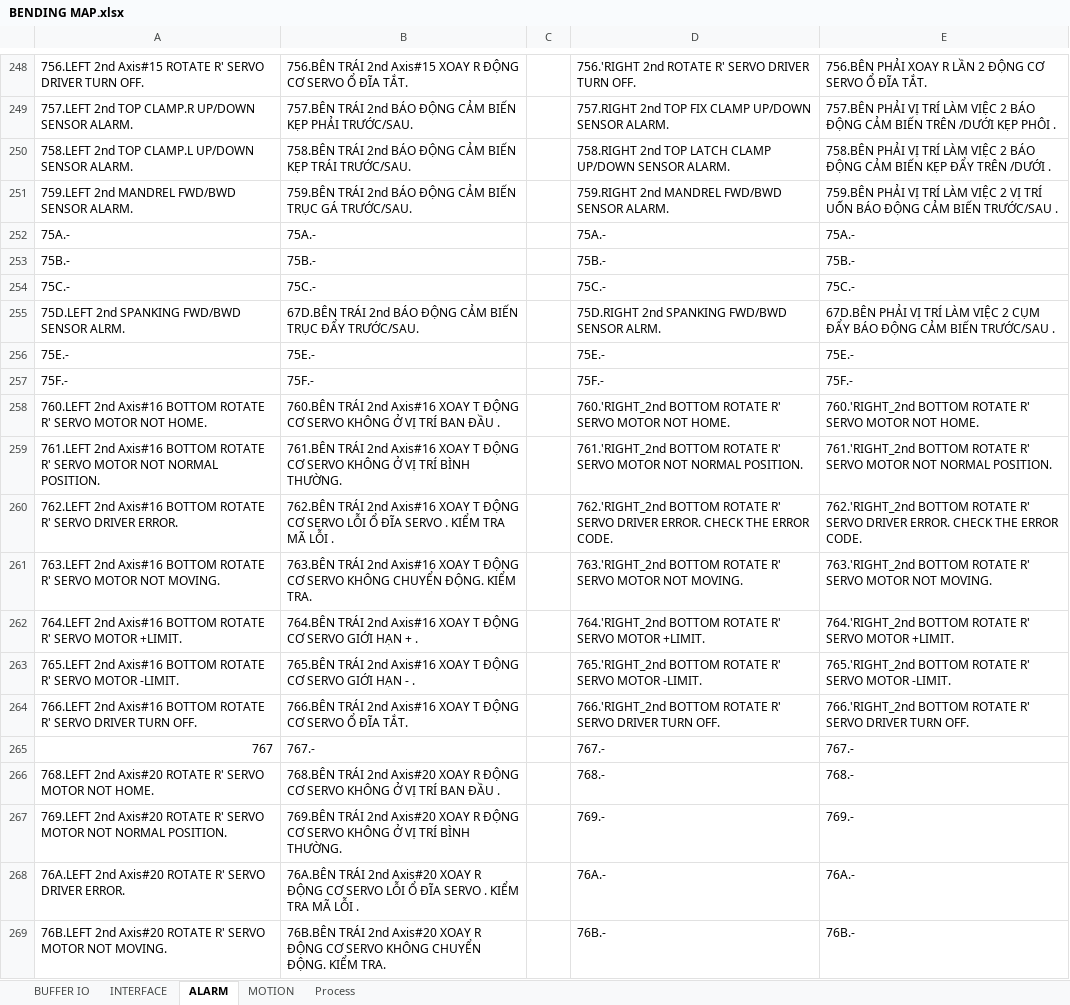
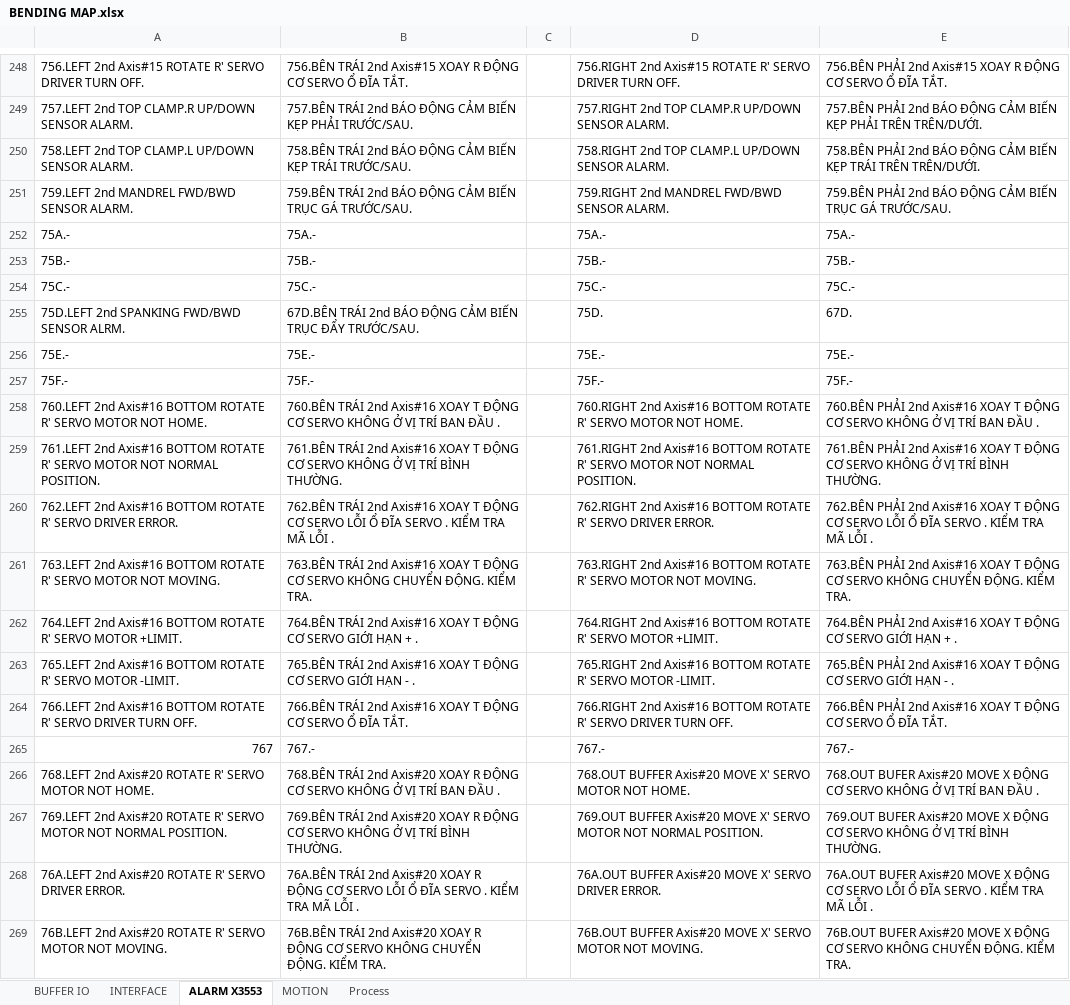
Before and after one commit to QuangLam1996/ITMV-BENDING, an Excel workbook: 03.MAP/X3353 [20] Axis/BENDING MAP.xlsx, sheet ALARM X3553, drawn as a sheet; only a part is shown, gaps mark what is left out; values as stored, in another font and other column widths than the file's, no cell formats; the diff covers the shown part only; the diff names each change by its address in the sheet, - before the commit and + after, or states it on an @@ line.

```diff
--- a/03.MAP/X3353 [20] Axis/BENDING MAP.xlsx (sheet ALARM X3553)
+++ b/03.MAP/X3353 [20] Axis/BENDING MAP.xlsx (sheet ALARM X3553)
-sheet tab: ALARM
+sheet tab: ALARM X3553
-D248: 756.'RIGHT 2nd ROTATE R'…
+D248: 756.RIGHT 2nd Axis#15 ROTATE R'…
-E248: 756.BÊN PHẢI XOAY R LẦN 2 ĐỘNG CƠ…
+E248: 756.BÊN PHẢI 2nd Axis#15 XOAY R ĐỘNG CƠ…
-D249: …2nd TOP FIX CLAMP UP/DOWN SENSOR…
+D249: …2nd TOP CLAMP.R UP/DOWN SENSOR…
-E249: 757.BÊN PHẢI VỊ TRÍ LÀM VIỆC 2 BÁO ĐỘNG CẢM BIẾN TRÊN /DƯỚI KẸP PHÔI .
+E249: 757.BÊN PHẢI 2nd BÁO ĐỘNG CẢM BIẾN KẸP PHẢI TRÊN TRÊN/DƯỚI.
-D250: …2nd TOP LATCH CLAMP UP/DOWN SENSOR…
+D250: …2nd TOP CLAMP.L UP/DOWN SENSOR…
-E250: 758.BÊN PHẢI VỊ TRÍ LÀM VIỆC 2 BÁO ĐỘNG CẢM BIẾN KẸP ĐẨY TRÊN /DƯỚI .
+E250: 758.BÊN PHẢI 2nd BÁO ĐỘNG CẢM BIẾN KẸP TRÁI TRÊN TRÊN/DƯỚI.
-E251: 759.BÊN PHẢI VỊ TRÍ LÀM VIỆC 2 VỊ TRÍ UỐN BÁO ĐỘNG CẢM BIẾN TRƯỚC/SAU .
+E251: 759.BÊN PHẢI 2nd BÁO ĐỘNG CẢM BIẾN TRỤC GÁ TRƯỚC/SAU.
-D255: 75D.RIGHT 2nd SPANKING FWD/BWD SENSOR ALRM.
+D255: 75D.
-E255: 67D.BÊN PHẢI VỊ TRÍ LÀM VIỆC 2 CỤM ĐẨY BÁO ĐỘNG CẢM BIẾN TRƯỚC/SAU .
+E255: 67D.
-D258: 760.'RIGHT_2nd BOTTOM ROTATE…
+D258: 760.RIGHT 2nd Axis#16 BOTTOM ROTATE…
-E258: 760.'RIGHT_2nd BOTTOM ROTATE R' SERVO MOTOR NOT HOME.
+E258: 760.BÊN PHẢI 2nd Axis#16 XOAY T ĐỘNG CƠ SERVO KHÔNG Ở VỊ TRÍ BAN ĐẦU .
-D259: 761.'RIGHT_2nd BOTTOM ROTATE…
+D259: 761.RIGHT 2nd Axis#16 BOTTOM ROTATE…
-E259: 761.'RIGHT_2nd BOTTOM ROTATE R' SERVO MOTOR NOT NORMAL POSITION.
+E259: 761.BÊN PHẢI 2nd Axis#16 XOAY T ĐỘNG CƠ SERVO KHÔNG Ở VỊ TRÍ BÌNH THƯỜNG.
-D260: 762.'RIGHT_2nd BOTTOM ROTATE R' SERVO DRIVER ERROR. CHECK THE ERROR CODE.
+D260: 762.RIGHT 2nd Axis#16 BOTTOM ROTATE R' SERVO DRIVER ERROR.
-E260: 762.'RIGHT_2nd BOTTOM ROTATE R' SERVO DRIVER ERROR. CHECK THE ERROR CODE.
+E260: 762.BÊN PHẢI 2nd Axis#16 XOAY T ĐỘNG CƠ SERVO LỖI Ổ ĐĨA SERVO . KIỂM TRA MÃ LỖI .
-D261: 763.'RIGHT_2nd BOTTOM ROTATE…
+D261: 763.RIGHT 2nd Axis#16 BOTTOM ROTATE…
-E261: 763.'RIGHT_2nd BOTTOM ROTATE R' SERVO MOTOR NOT MOVING.
+E261: 763.BÊN PHẢI 2nd Axis#16 XOAY T ĐỘNG CƠ SERVO KHÔNG CHUYỂN ĐỘNG. KIỂM TRA.
-D262: 764.'RIGHT_2nd BOTTOM ROTATE…
+D262: 764.RIGHT 2nd Axis#16 BOTTOM ROTATE…
-E262: 764.'RIGHT_2nd BOTTOM ROTATE R' SERVO MOTOR +LIMIT.
+E262: 764.BÊN PHẢI 2nd Axis#16 XOAY T ĐỘNG CƠ SERVO GIỚI HẠN + .
-D263: 765.'RIGHT_2nd BOTTOM ROTATE…
+D263: 765.RIGHT 2nd Axis#16 BOTTOM ROTATE…
-E263: 765.'RIGHT_2nd BOTTOM ROTATE R' SERVO MOTOR -LIMIT.
+E263: 765.BÊN PHẢI 2nd Axis#16 XOAY T ĐỘNG CƠ SERVO GIỚI HẠN - .
-D264: 766.'RIGHT_2nd BOTTOM ROTATE…
+D264: 766.RIGHT 2nd Axis#16 BOTTOM ROTATE…
-E264: 766.'RIGHT_2nd BOTTOM ROTATE R' SERVO DRIVER TURN OFF.
+E264: 766.BÊN PHẢI 2nd Axis#16 XOAY T ĐỘNG CƠ SERVO Ổ ĐĨA TẮT.
-D266: 768.-
+D266: 768.OUT BUFFER Axis#20 MOVE X' SERVO MOTOR NOT HOME.
-E266: 768.-
+E266: 768.OUT BUFER Axis#20 MOVE X ĐỘNG CƠ SERVO KHÔNG Ở VỊ TRÍ BAN ĐẦU .
-D267: 769.-
+D267: 769.OUT BUFFER Axis#20 MOVE X' SERVO MOTOR NOT NORMAL POSITION.
-E267: 769.-
+E267: 769.OUT BUFER Axis#20 MOVE X ĐỘNG CƠ SERVO KHÔNG Ở VỊ TRÍ BÌNH THƯỜNG.
-D268: 76A.-
+D268: 76A.OUT BUFFER Axis#20 MOVE X' SERVO DRIVER ERROR.
-E268: 76A.-
+E268: 76A.OUT BUFER Axis#20 MOVE X ĐỘNG CƠ SERVO LỖI Ổ ĐĨA SERVO . KIỂM TRA MÃ LỖI .
-D269: 76B.-
+D269: 76B.OUT BUFFER Axis#20 MOVE X' SERVO MOTOR NOT MOVING.
-E269: 76B.-
+E269: 76B.OUT BUFER Axis#20 MOVE X ĐỘNG CƠ SERVO KHÔNG CHUYỂN ĐỘNG. KIỂM TRA.
```
Also changed, not shown: 1 added row, 45 removed rows and 448 edited cells elsewhere in this sheet, sheet Process, cell formats, 10 other files.
